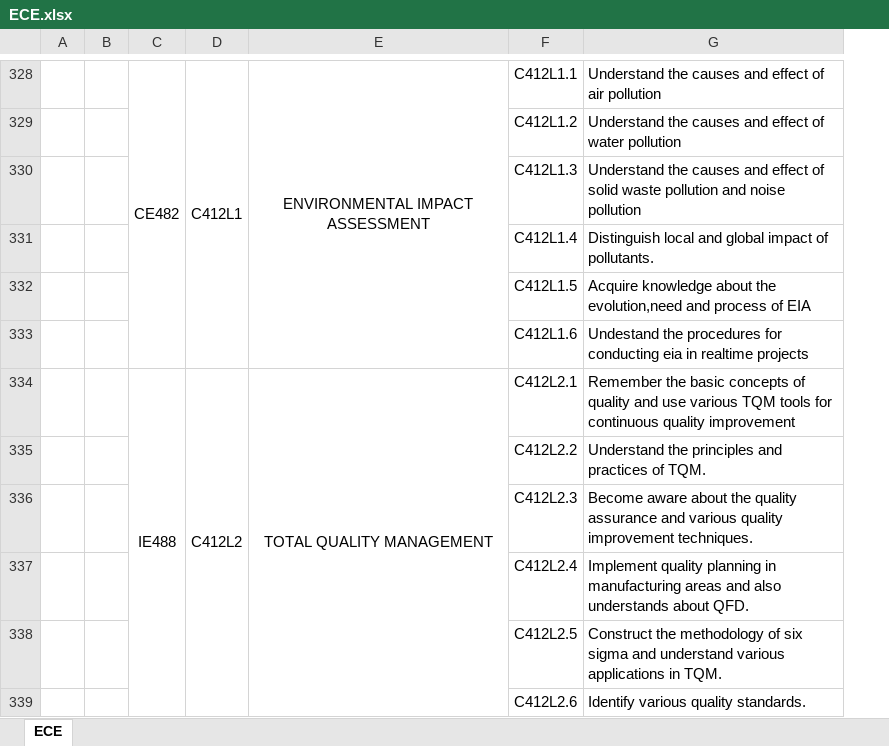
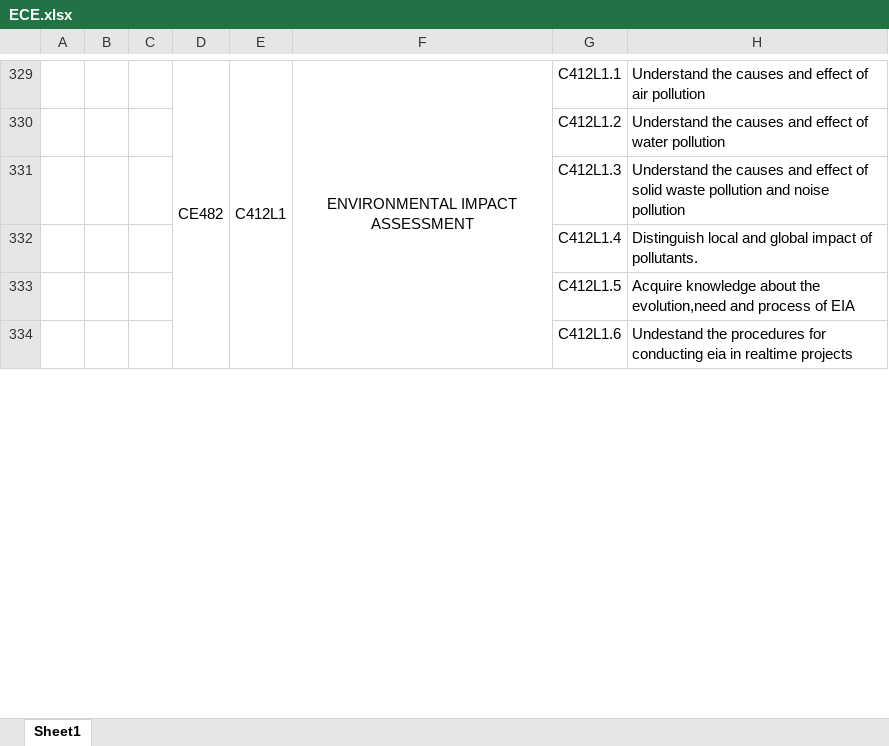
Before and after one commit to vjcetwebadmin/source-code, an Excel workbook: public/downloads/COs/ECE.xlsx, sheet Sheet1, drawn as a sheet; only a part is shown, gaps mark what is left out; values as stored, in another font and other column widths than the file's, no borders; charts and pictures not drawn; removed rows and columns are numbered as before the commit, all else as after; the diff covers the shown part only; the diff names each change by its address in the sheet, - before the commit and + after, or states it on an @@ line.

```diff
--- a/public/downloads/COs/ECE.xlsx (sheet Sheet1)
+++ b/public/downloads/COs/ECE.xlsx (sheet Sheet1)
-sheet tab: ECE
+sheet tab: Sheet1
+column A, empty
-row 334:  |  | IE488 | C412L2 | TOTAL QUALITY MANAGEMENT | C412L2.1 | Remember the basic concepts of quality and use various TQM tools for continuous quality improvement
-row 335:  |  |  |  |  | C412L2.2 | Understand the principles and practices of TQM.
-row 336:  |  |  |  |  | C412L2.3 | Become aware about the quality assurance and various quality improvement techniques.
-row 337:  |  |  |  |  | C412L2.4 | Implement quality planning in manufacturing areas and also understands about QFD.
-row 338:  |  |  |  |  | C412L2.5 | Construct the methodology of six sigma and understand various applications in TQM.
-row 339:  |  |  |  |  | C412L2.6 | Identify various quality standards.
```
Also changed, not shown: other rows of this sheet, charts or pictures, public/downloads/COs/CE.xlsx, public/downloads/COs/CSE.xlsx, 26 other files.
